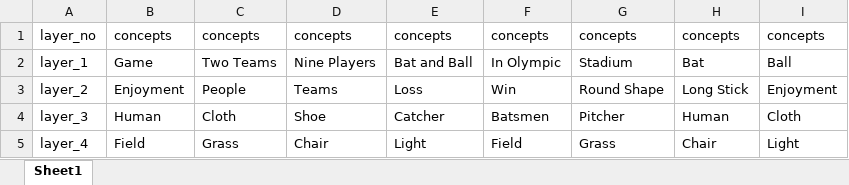
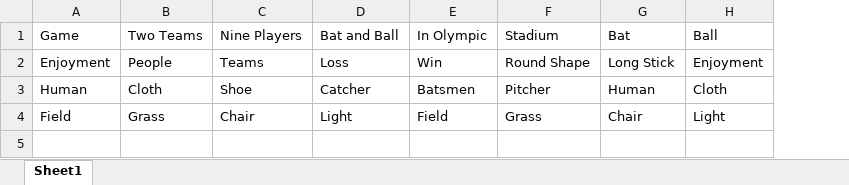
Before and after one commit to md-k-sarker/XAI, an Excel workbook: data/20news-18828/2_class/concepts_baseball_.xlsx, sheet Sheet1, drawn as a sheet; values as stored, in another font and other column widths than the file's, no borders; removed rows and columns are numbered as before the commit, all else as after; the diff names each change by its address in the sheet, - before the commit and + after, or states it on an @@ line.

```diff
--- a/data/20news-18828/2_class/concepts_baseball_.xlsx (sheet Sheet1)
+++ b/data/20news-18828/2_class/concepts_baseball_.xlsx (sheet Sheet1)
-column A, rows 2-5: layer_1 | layer_2 | layer_3 | layer_4
-row 1: layer_no | concepts | concepts | concepts | concepts | concepts | concepts | concepts | concepts
```
Also changed, not shown: data/20news-18828/2_class/concepts_computer_.xlsx, 11 other files.
